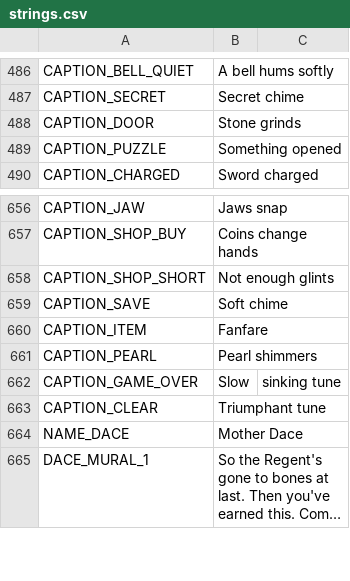
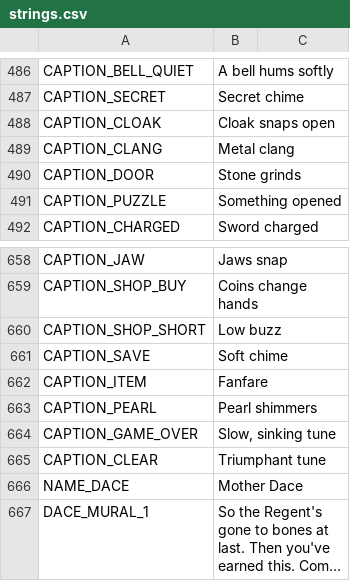
Before and after one commit to ashciraulo/Leviathan, a CSV file: locale/strings.csv, drawn as a sheet; only a part is shown, gaps mark what is left out; long unchanged cells end in ….

```diff
--- a/locale/strings.csv
+++ b/locale/strings.csv
@@ -487,2 +487,4 @@ CAPTION_BELL_QUIET,A bell hums softly
 CAPTION_SECRET,Secret chime
+CAPTION_CLOAK,Cloak snaps open
+CAPTION_CLANG,Metal clang
 CAPTION_DOOR,Stone grinds
@@ -657,3 +659,3 @@ CAPTION_JAW,Jaws snap
 CAPTION_SHOP_BUY,Coins change hands
-CAPTION_SHOP_SHORT,Not enough glints
+CAPTION_SHOP_SHORT,Low buzz
 CAPTION_SAVE,Soft chime
@@ -661,3 +663,3 @@ CAPTION_ITEM,Fanfare
 CAPTION_PEARL,Pearl shimmers
-CAPTION_GAME_OVER,Slow, sinking tune
+CAPTION_GAME_OVER,"Slow, sinking tune"
 CAPTION_CLEAR,Triumphant tune
```
Also changed, not shown: 2 other files.
